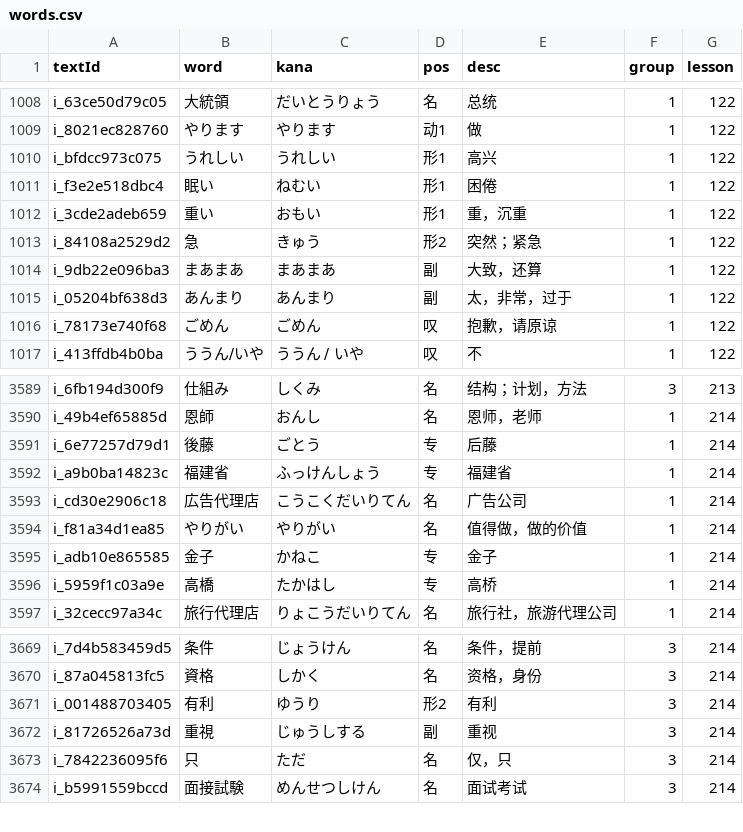
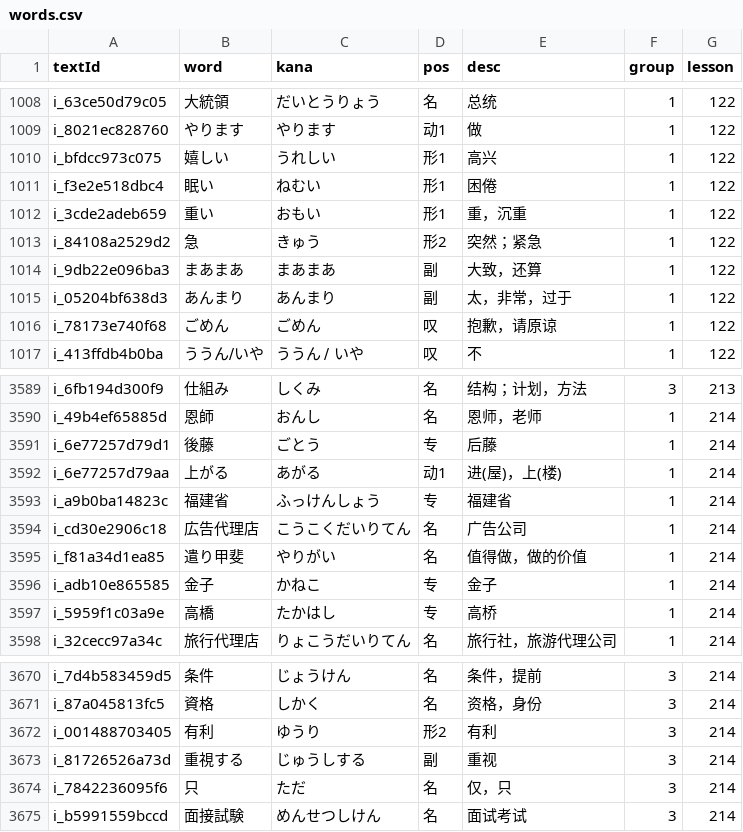
Before and after one commit to cencuansen/simple-pages, a CSV file: japanese/public/jsons/words.csv, drawn as a sheet; only a part is shown, gaps mark what is left out.

```diff
--- a/japanese/public/jsons/words.csv
+++ b/japanese/public/jsons/words.csv
@@ -1009,3 +1009,3 @@ i_63ce50d79c05,大統領,だいとうりょう,名,总统,1,122
 i_8021ec828760,やります,やります,动1,做,1,122
-i_bfdcc973c075,うれしい,うれしい,形1,高兴,1,122
+i_bfdcc973c075,嬉しい,うれしい,形1,高兴,1,122
 i_f3e2e518dbc4,眠い,ねむい,形1,困倦,1,122
@@ -3591,5 +3591,6 @@ i_49b4ef65885d,恩師,おんし,名,恩师，老师,1,214
 i_6e77257d79d1,後藤,ごとう,专,后藤,1,214
+i_6e77257d79aa,上がる,あがる,动1,进(屋)，上(楼),1,214
 i_a9b0ba14823c,福建省,ふっけんしょう,专,福建省,1,214
 i_cd30e2906c18,広告代理店,こうこくだいりてん,名,广告公司,1,214
-i_f81a34d1ea85,やりがい,やりがい,名,值得做，做的价值,1,214
+i_f81a34d1ea85,遣り甲斐,やりがい,名,值得做，做的价值,1,214
 i_adb10e865585,金子,かねこ,专,金子,1,214
@@ -3671,3 +3672,3 @@ i_87a045813fc5,資格,しかく,名,资格，身份,3,214
 i_001488703405,有利,ゆうり,形2,有利,3,214
-i_81726526a73d,重視,じゅうしする,副,重视,3,214
+i_81726526a73d,重視する,じゅうしする,副,重视,3,214
 i_7842236095f6,只,ただ,名,仅，只,3,214
```
Also changed, not shown: japanese/public/jsons/lesson-contents.csv, japanese/public/jsons/lesson-translations.csv, 28 other files.
